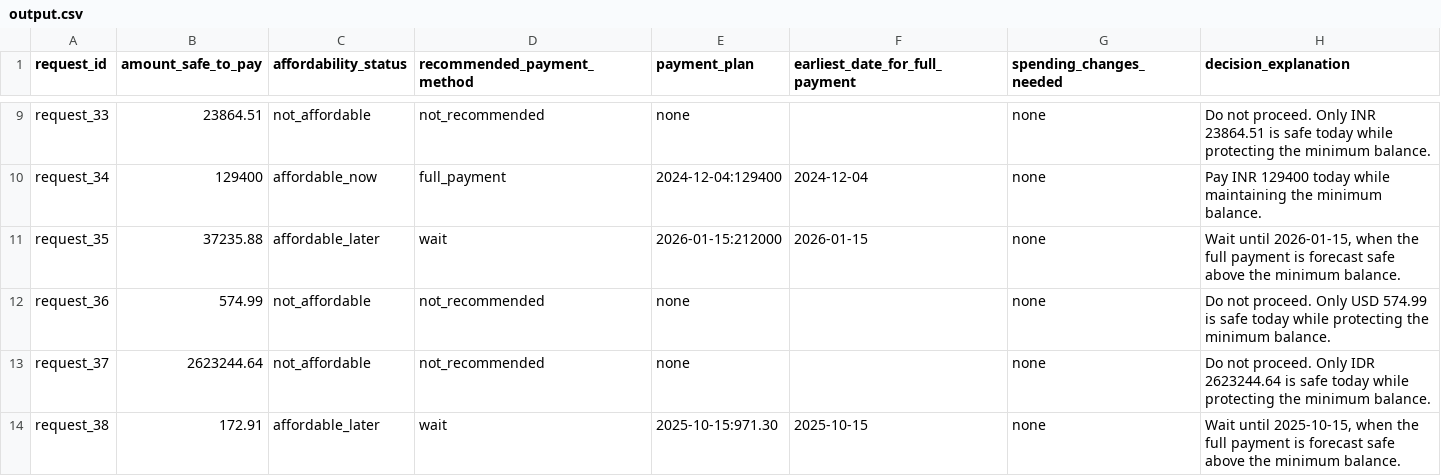
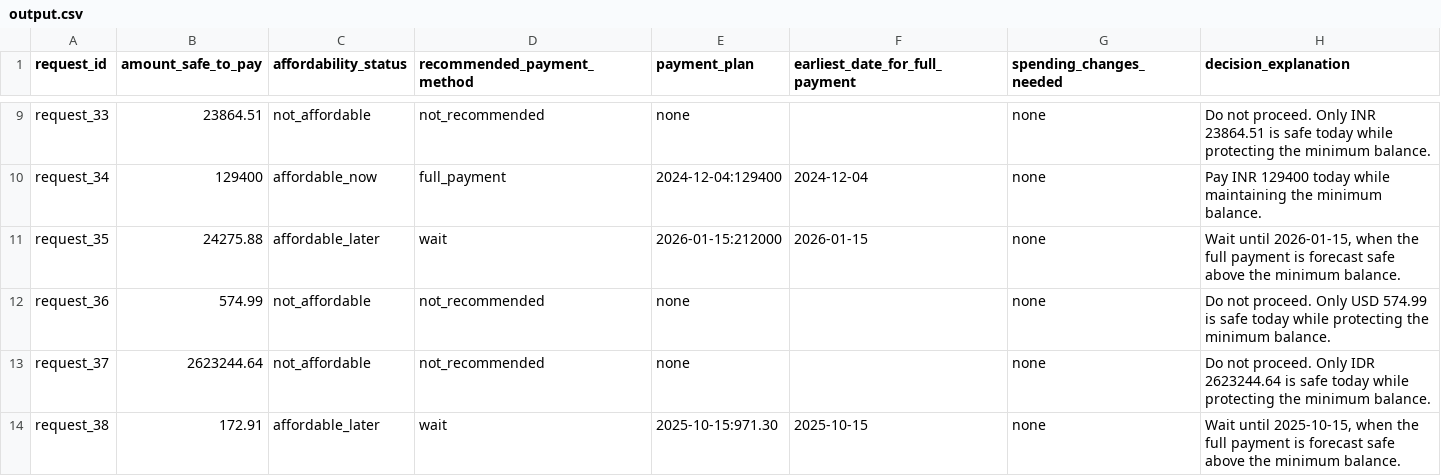
Before and after one commit to Rerishabh/hackerrank-orchestrate-september-2026-buy-or-wait, a CSV file: output.csv, drawn as a sheet; only a part is shown, gaps mark what is left out; the diff covers the shown part only.

```diff
--- a/output.csv
+++ b/output.csv
@@ -10,3 +10,3 @@ request_33,23864.51,not_affordable,not_recommended,none,,none,Do not proceed. On
 request_34,129400,affordable_now,full_payment,2024-12-04:129400,2024-12-04,none,Pay INR 129400 today while maintaining the minimum balance.
-request_35,37235.88,affordable_later,wait,2026-01-15:212000,2026-01-15,none,"Wait until 2026-01-15, when the full payment is forecast safe above the minimum balance."
+request_35,24275.88,affordable_later,wait,2026-01-15:212000,2026-01-15,none,"Wait until 2026-01-15, when the full payment is forecast safe above the minimum balance."
 request_36,574.99,not_affordable,not_recommended,none,,none,Do not proceed. Only USD 574.99 is safe today while protecting the minimum balance.
```
Also changed, not shown: 8 edited cells elsewhere in this file, 1 other file.
